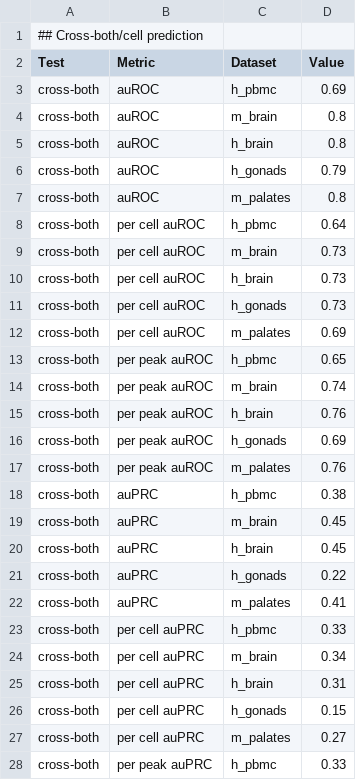
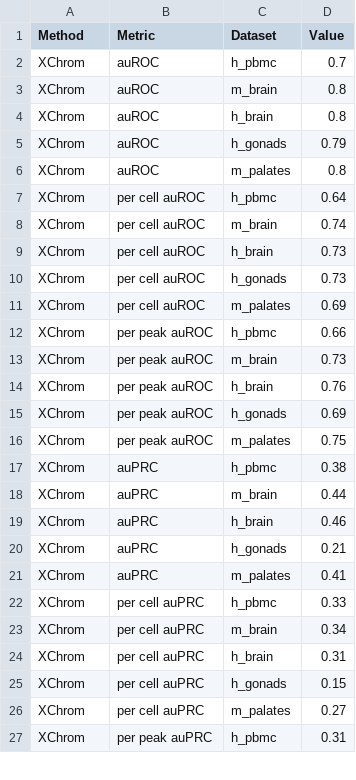
Before and after one commit to Miaoyuanyuan777/XChrom_analysis, a CSV file: box_plot/fig2/cross-region_auc.csv, drawn as a sheet; only a part is shown; the diff covers the shown part only.

```diff
--- a/box_plot/fig2/cross-region_auc.csv
+++ b/box_plot/fig2/cross-region_auc.csv
@@ -1,28 +1,27 @@
-## Cross-both/cell prediction,,,
-Test,Metric,Dataset,Value
-cross-both,auROC,h_pbmc,0.69
-cross-both,auROC,m_brain,0.8
-cross-both,auROC,h_brain,0.8
-cross-both,auROC,h_gonads,0.79
-cross-both,auROC,m_palates,0.8
-cross-both,per cell auROC,h_pbmc,0.64
-cross-both,per cell auROC,m_brain,0.73
-cross-both,per cell auROC,h_brain,0.73
-cross-both,per cell auROC,h_gonads,0.73
-cross-both,per cell auROC,m_palates,0.69
-cross-both,per peak auROC,h_pbmc,0.65
-cross-both,per peak auROC,m_brain,0.74
-cross-both,per peak auROC,h_brain,0.76
-cross-both,per peak auROC,h_gonads,0.69
-cross-both,per peak auROC,m_palates,0.76
-cross-both,auPRC,h_pbmc,0.38
-cross-both,auPRC,m_brain,0.45
-cross-both,auPRC,h_brain,0.45
-cross-both,auPRC,h_gonads,0.22
-cross-both,auPRC,m_palates,0.41
-cross-both,per cell auPRC,h_pbmc,0.33
-cross-both,per cell auPRC,m_brain,0.34
-cross-both,per cell auPRC,h_brain,0.31
-cross-both,per cell auPRC,h_gonads,0.15
-cross-both,per cell auPRC,m_palates,0.27
-cross-both,per peak auPRC,h_pbmc,0.33
+Method,Metric,Dataset,Value
+XChrom,auROC,h_pbmc,0.7
+XChrom,auROC,m_brain,0.8
+XChrom,auROC,h_brain,0.8
+XChrom,auROC,h_gonads,0.79
+XChrom,auROC,m_palates,0.8
+XChrom,per cell auROC,h_pbmc,0.64
+XChrom,per cell auROC,m_brain,0.74
+XChrom,per cell auROC,h_brain,0.73
+XChrom,per cell auROC,h_gonads,0.73
+XChrom,per cell auROC,m_palates,0.69
+XChrom,per peak auROC,h_pbmc,0.66
+XChrom,per peak auROC,m_brain,0.73
+XChrom,per peak auROC,h_brain,0.76
+XChrom,per peak auROC,h_gonads,0.69
+XChrom,per peak auROC,m_palates,0.75
+XChrom,auPRC,h_pbmc,0.38
+XChrom,auPRC,m_brain,0.44
+XChrom,auPRC,h_brain,0.46
+XChrom,auPRC,h_gonads,0.21
+XChrom,auPRC,m_palates,0.41
+XChrom,per cell auPRC,h_pbmc,0.33
+XChrom,per cell auPRC,m_brain,0.34
+XChrom,per cell auPRC,h_brain,0.31
+XChrom,per cell auPRC,h_gonads,0.15
+XChrom,per cell auPRC,m_palates,0.27
+XChrom,per peak auPRC,h_pbmc,0.31
```
Also changed, not shown: 67 edited cells elsewhere in this file, box_plot/fig2/cross-both-cell-region_auc.csv, box_plot/fig4/inter_method_nsls.csv, 36 other files.
